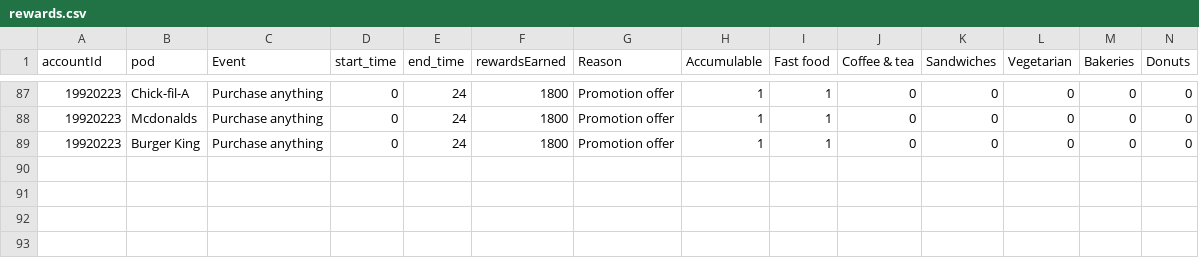
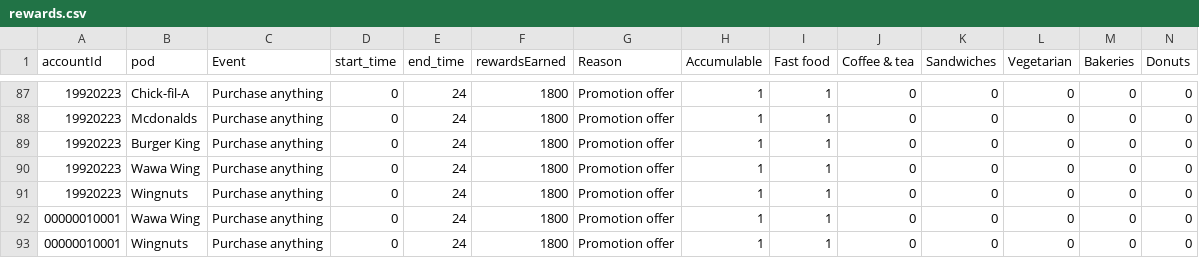
Before and after one commit to zhiqianglin/FinTech, a CSV file: rewards.csv, drawn as a sheet; only a part is shown, gaps mark what is left out.

Commit message:
changed rewards csv to read from yaml file

```diff
--- a/rewards.csv
+++ b/rewards.csv
@@ -89 +89,5 @@ accountId,pod,Event,start_time,end_time,rewardsEarned,Reason,Accumulable,Fast fo
 19920223,Burger King,Purchase anything,0,24,1800,Promotion offer,1,1,0,0,0,0,0
+19920223,Wawa Wing,Purchase anything,0,24,1800,Promotion offer,1,1,0,0,0,0,0
+19920223,Wingnuts,Purchase anything,0,24,1800,Promotion offer,1,1,0,0,0,0,0
+00000010001,Wawa Wing,Purchase anything,0,24,1800,Promotion offer,1,1,0,0,0,0,0
+00000010001,Wingnuts,Purchase anything,0,24,1800,Promotion offer,1,1,0,0,0,0,0
```
Also changed, not shown: 4 other files.
